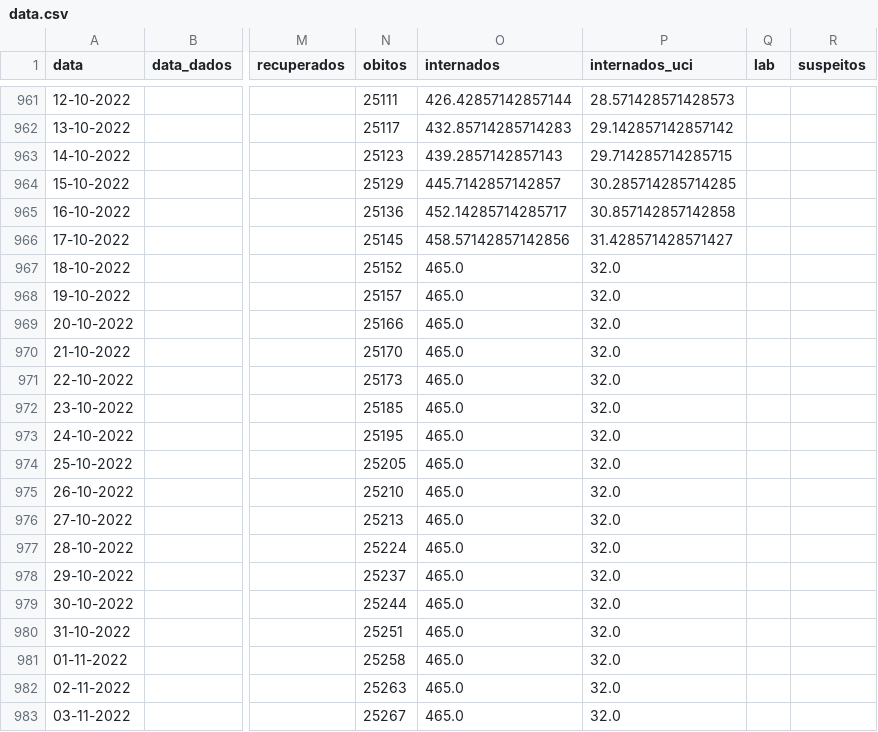
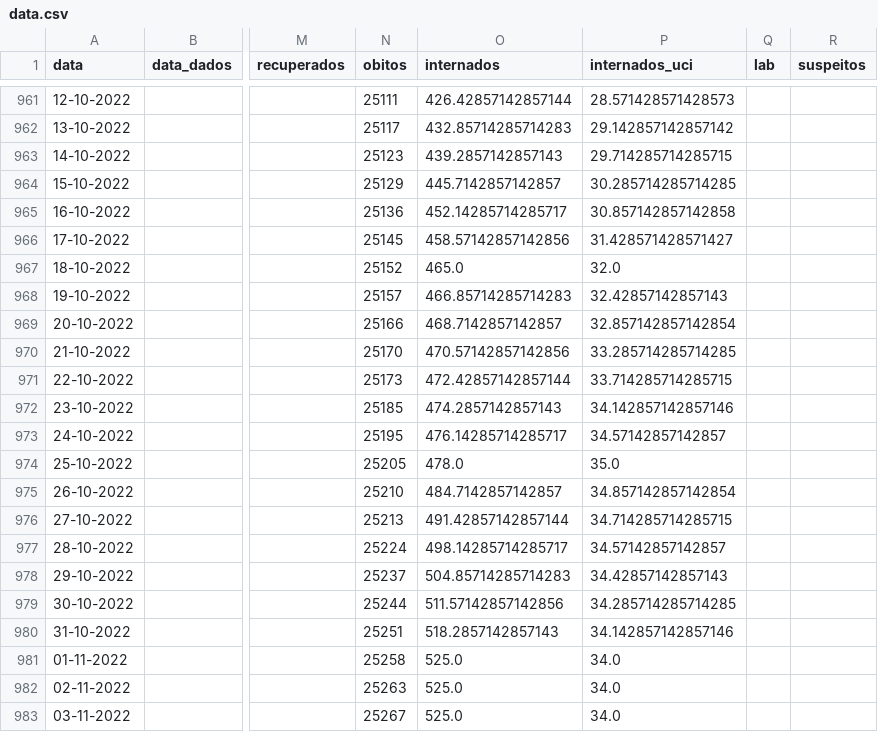
Before and after one commit to ghomem/coviz-data, a CSV file: merged/data.csv, drawn as a sheet; only a part is shown, gaps mark what is left out; the diff names each change by its address in the sheet, - before the commit and + after, or states it on an @@ line.

Commit message:
update data for the day

```diff
--- a/merged/data.csv
+++ b/merged/data.csv
-O968 (internados): 465.0
+O968 (internados): 466.85714285714283
-P968 (internados_uci): 32.0
+P968 (internados_uci): 32.42857142857143
-O969 (internados): 465.0
+O969 (internados): 468.7142857142857
-P969 (internados_uci): 32.0
+P969 (internados_uci): 32.857142857142854
-O970 (internados): 465.0
+O970 (internados): 470.57142857142856
-P970 (internados_uci): 32.0
+P970 (internados_uci): 33.285714285714285
-O971 (internados): 465.0
+O971 (internados): 472.42857142857144
-P971 (internados_uci): 32.0
+P971 (internados_uci): 33.714285714285715
-O972 (internados): 465.0
+O972 (internados): 474.2857142857143
-P972 (internados_uci): 32.0
+P972 (internados_uci): 34.142857142857146
-O973 (internados): 465.0
+O973 (internados): 476.14285714285717
-P973 (internados_uci): 32.0
+P973 (internados_uci): 34.57142857142857
-O974 (internados): 465.0
+O974 (internados): 478.0
-P974 (internados_uci): 32.0
+P974 (internados_uci): 35.0
-O975 (internados): 465.0
+O975 (internados): 484.7142857142857
-P975 (internados_uci): 32.0
+P975 (internados_uci): 34.857142857142854
-O976 (internados): 465.0
+O976 (internados): 491.42857142857144
-P976 (internados_uci): 32.0
+P976 (internados_uci): 34.714285714285715
-O977 (internados): 465.0
+O977 (internados): 498.14285714285717
-P977 (internados_uci): 32.0
+P977 (internados_uci): 34.57142857142857
-O978 (internados): 465.0
+O978 (internados): 504.85714285714283
-P978 (internados_uci): 32.0
+P978 (internados_uci): 34.42857142857143
-O979 (internados): 465.0
+O979 (internados): 511.57142857142856
-P979 (internados_uci): 32.0
+P979 (internados_uci): 34.285714285714285
-O980 (internados): 465.0
+O980 (internados): 518.2857142857143
-P980 (internados_uci): 32.0
+P980 (internados_uci): 34.142857142857146
-O981:O983 (internados): 465.0
+O981:O983 (internados): 525.0
-P981:P983 (internados_uci): 32.0
+P981:P983 (internados_uci): 34.0
```
Also changed, not shown: 1 other file.
